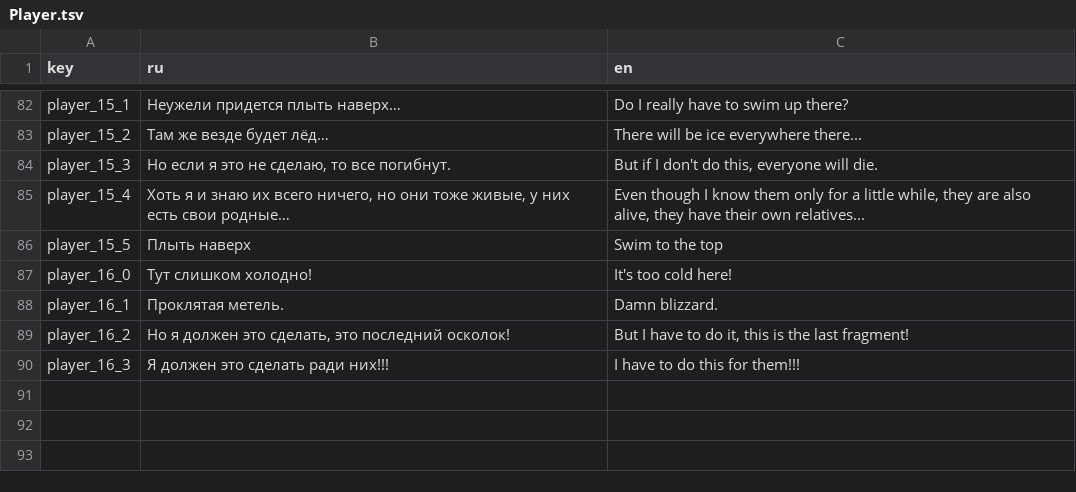
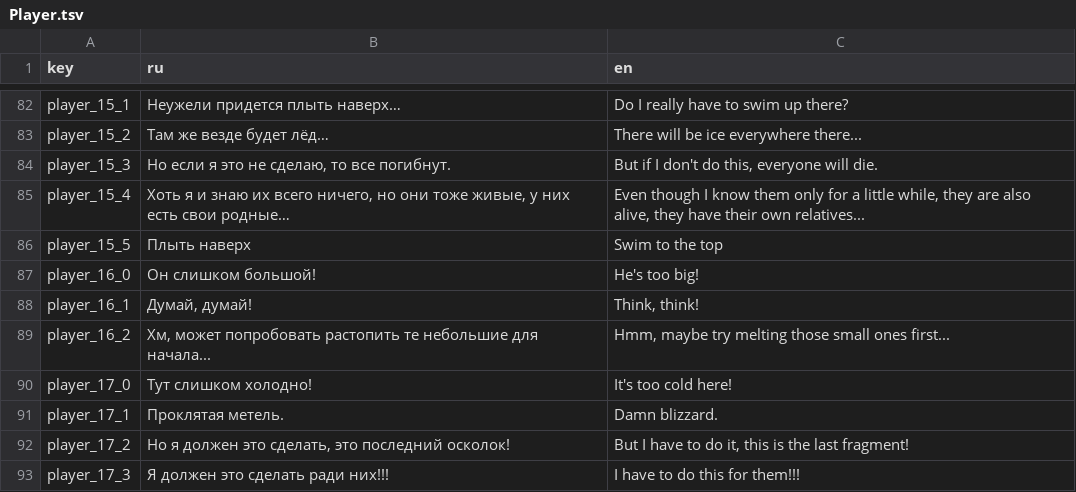
Before and after one commit to NevskyOne/Warmtail, a TSV file: Assets/StreamingAssets/Localization/Player.tsv, drawn as a sheet; only a part is shown, gaps mark what is left out.

```diff
--- a/Assets/StreamingAssets/Localization/Player.tsv
+++ b/Assets/StreamingAssets/Localization/Player.tsv
@@ -86,5 +86,8 @@ player_15_4	Хоть я и знаю их всего ничего, но они т
 player_15_5	Плыть наверх	Swim to the top
-player_16_0	Тут слишком холодно!	It's too cold here!
-player_16_1	Проклятая метель.	Damn blizzard.
-player_16_2	Но я должен это сделать, это последний осколок!	But I have to do it, this is the last fragment!
-player_16_3	Я должен это сделать ради них!!!	I have to do this for them!!!
+player_16_0	Он слишком большой!	He's too big!
+player_16_1	Думай, думай!	Think, think!
+player_16_2	Хм, может попробовать растопить те небольшие для начала...	Hmm, maybe try melting those small ones first...
+player_17_0	Тут слишком холодно!	It's too cold here!
+player_17_1	Проклятая метель.	Damn blizzard.
+player_17_2	Но я должен это сделать, это последний осколок!	But I have to do it, this is the last fragment!
+player_17_3	Я должен это сделать ради них!!!	I have to do this for them!!!
```
Also changed, not shown: Assets/StreamingAssets/Localization/Quests.tsv, Assets/StreamingAssets/Localization/Skyper.tsv, 52 other files.
